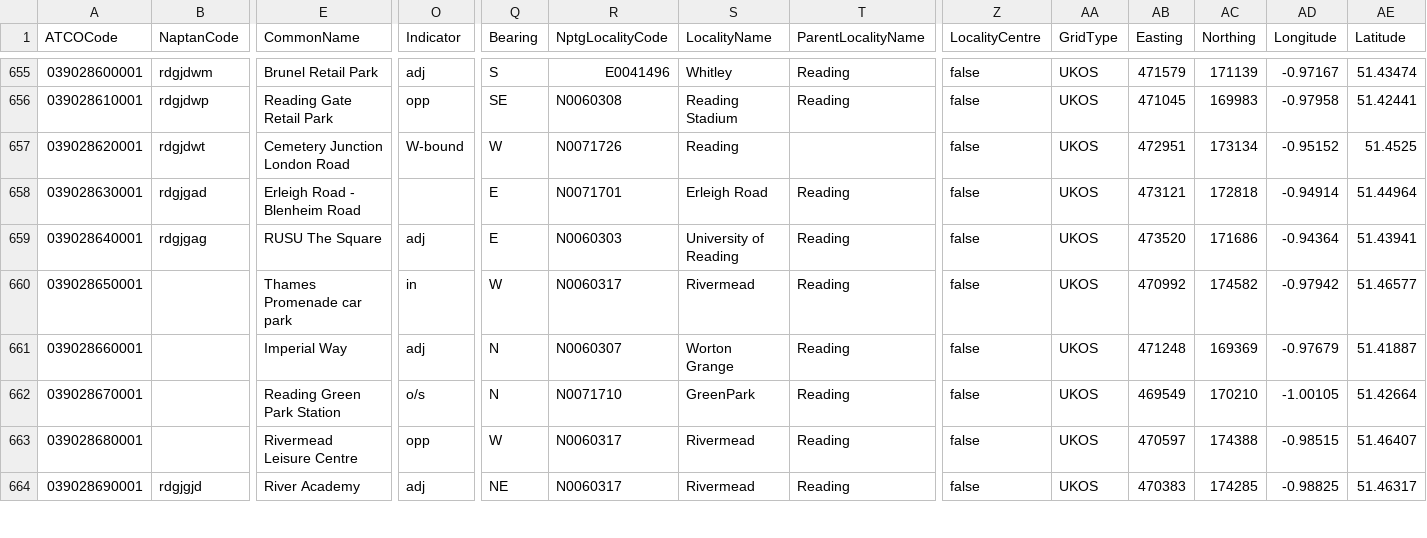
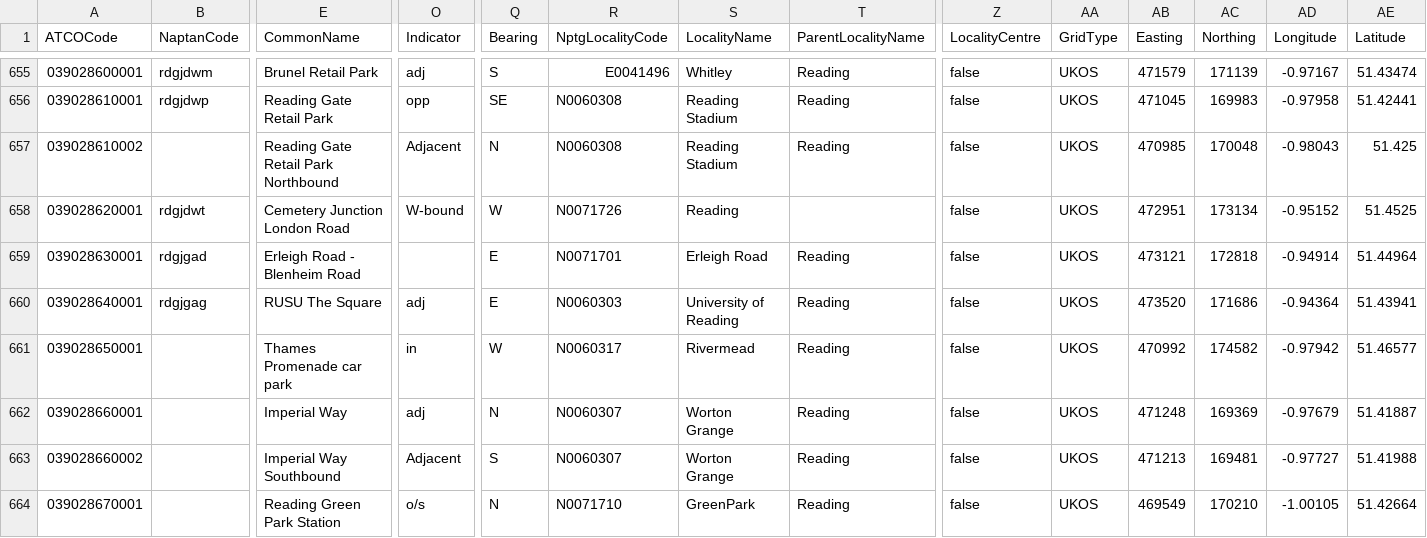
Before and after one commit to ldjb/naptan-nptg-history, a CSV file: 039Stops.csv, drawn as a sheet; only a part is shown, gaps mark what is left out; the shorter side is filled out with more unchanged rows; rows hold the shown columns only; the diff names each change by its address in the sheet, - before the commit and + after, or states it on an @@ line.

```diff
--- a/039Stops.csv
+++ b/039Stops.csv
+row 657: 039028610002 |  | Reading Gate Retail Park Northbound | Adjacent | N | N0060308 | Reading Stadium | Reading | false | UKOS | 470985 | 170048 | -0.98043 | 51.425
+row 663: 039028660002 |  | Imperial Way Southbound | Adjacent | S | N0060307 | Worton Grange | Reading | false | UKOS | 471213 | 169481 | -0.97727 | 51.41988
```
Also changed, not shown: 017Stops.csv, 068Stops.csv, 25 other files.
